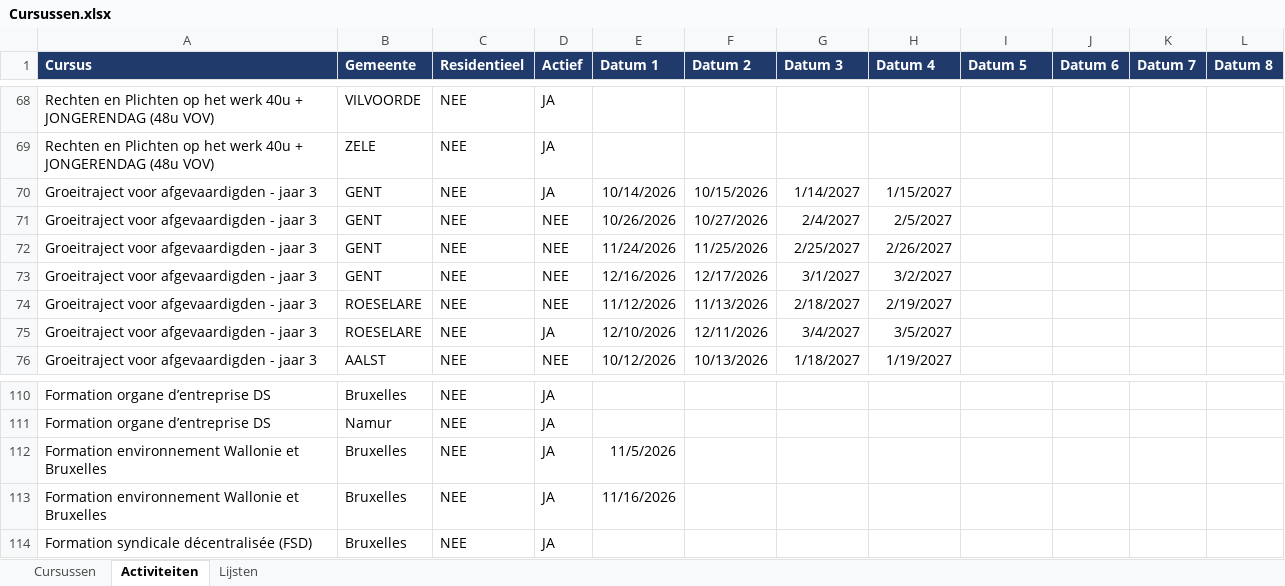
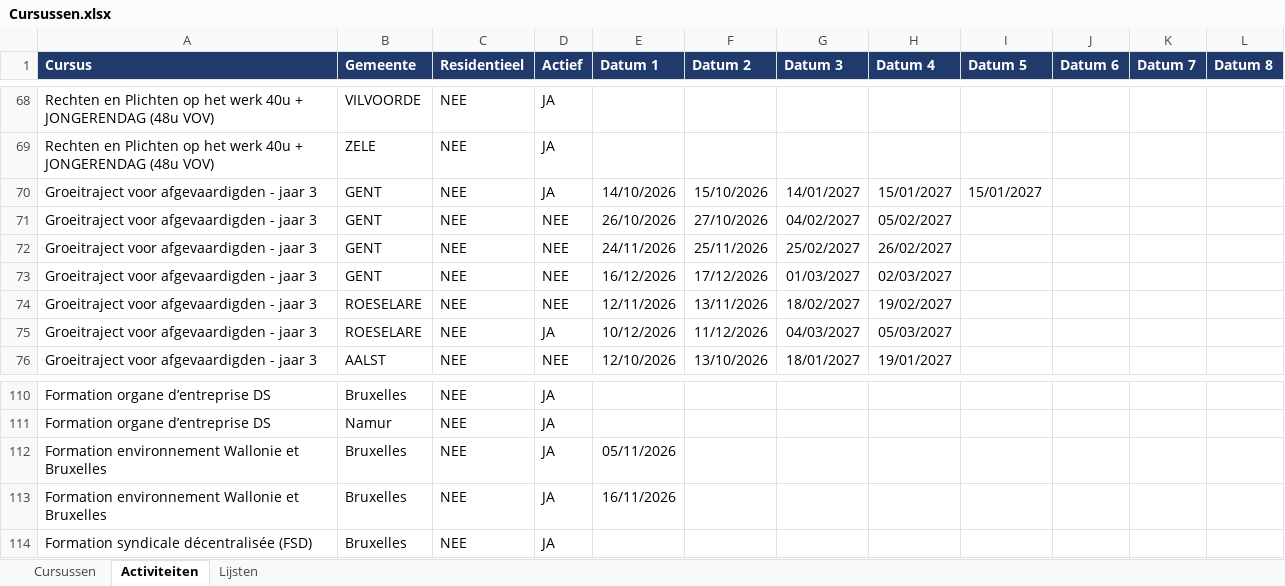
Before and after one commit to davyeggermont/JSON-builder, an Excel workbook: Cursussen.xlsx, sheet Activiteiten, drawn as a sheet; only a part is shown, gaps mark what is left out; values as stored, in another font and other column widths than the file's, no borders; the diff covers the shown part only; the diff names each change by its address in the sheet, - before the commit and + after, or states it on an @@ line.

```diff
--- a/Cursussen.xlsx (sheet Activiteiten)
+++ b/Cursussen.xlsx (sheet Activiteiten)
-E70 (Datum 1): 10/14/2026
+E70 (Datum 1): 14/10/2026
-F70 (Datum 2): 10/15/2026
+F70 (Datum 2): 15/10/2026
-G70 (Datum 3): 1/14/2027
+G70 (Datum 3): 14/01/2027
-H70 (Datum 4): 1/15/2027
+H70 (Datum 4): 15/01/2027
-I70 (Datum 5): (empty)
+I70 (Datum 5): 15/01/2027
-E71 (Datum 1): 10/26/2026
+E71 (Datum 1): 26/10/2026
-F71 (Datum 2): 10/27/2026
+F71 (Datum 2): 27/10/2026
-G71 (Datum 3): 2/4/2027
+G71 (Datum 3): 04/02/2027
-H71 (Datum 4): 2/5/2027
+H71 (Datum 4): 05/02/2027
-E72 (Datum 1): 11/24/2026
+E72 (Datum 1): 24/11/2026
-F72 (Datum 2): 11/25/2026
+F72 (Datum 2): 25/11/2026
-G72 (Datum 3): 2/25/2027
+G72 (Datum 3): 25/02/2027
-H72 (Datum 4): 2/26/2027
+H72 (Datum 4): 26/02/2027
-E73 (Datum 1): 12/16/2026
+E73 (Datum 1): 16/12/2026
-F73 (Datum 2): 12/17/2026
+F73 (Datum 2): 17/12/2026
-G73 (Datum 3): 3/1/2027
+G73 (Datum 3): 01/03/2027
-H73 (Datum 4): 3/2/2027
+H73 (Datum 4): 02/03/2027
-E74 (Datum 1): 11/12/2026
+E74 (Datum 1): 12/11/2026
-F74 (Datum 2): 11/13/2026
+F74 (Datum 2): 13/11/2026
-G74 (Datum 3): 2/18/2027
+G74 (Datum 3): 18/02/2027
-H74 (Datum 4): 2/19/2027
+H74 (Datum 4): 19/02/2027
-E75 (Datum 1): 12/10/2026
+E75 (Datum 1): 10/12/2026
-F75 (Datum 2): 12/11/2026
+F75 (Datum 2): 11/12/2026
-G75 (Datum 3): 3/4/2027
+G75 (Datum 3): 04/03/2027
-H75 (Datum 4): 3/5/2027
+H75 (Datum 4): 05/03/2027
-E76 (Datum 1): 10/12/2026
+E76 (Datum 1): 12/10/2026
-F76 (Datum 2): 10/13/2026
+F76 (Datum 2): 13/10/2026
-G76 (Datum 3): 1/18/2027
+G76 (Datum 3): 18/01/2027
-H76 (Datum 4): 1/19/2027
+H76 (Datum 4): 19/01/2027
-E112 (Datum 1): 11/5/2026
+E112 (Datum 1): 05/11/2026
-E113 (Datum 1): 11/16/2026
+E113 (Datum 1): 16/11/2026
```
Also changed, not shown: 116 edited cells elsewhere in this sheet, sheet Cursussen.
